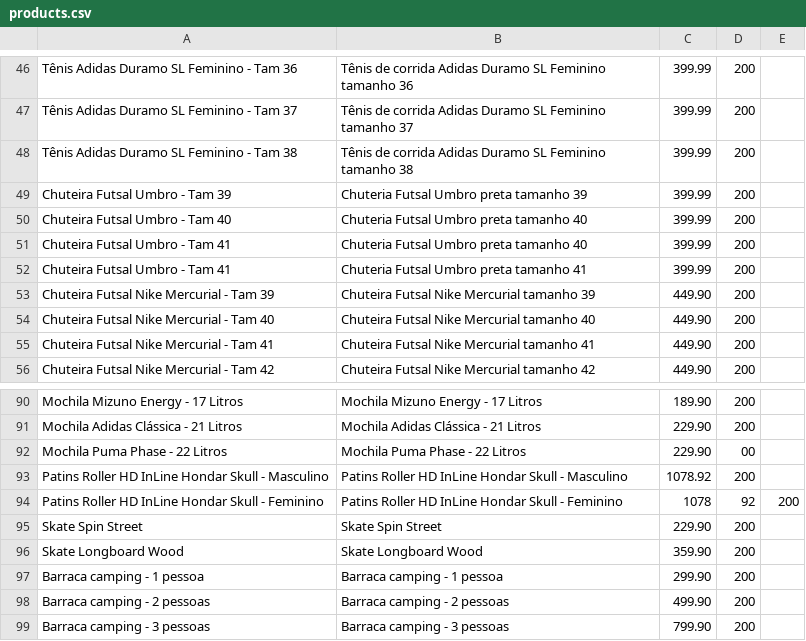
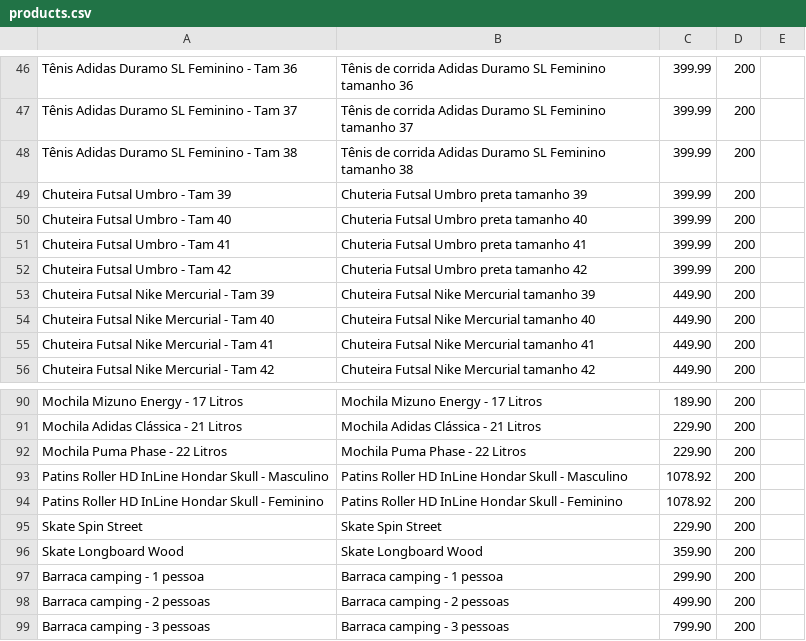
Before and after one commit to josecaruzo/sportshop, a CSV file: msBatches/src/main/resources/filesource/products.csv, drawn as a sheet; only a part is shown, gaps mark what is left out.

Commit message:
v24.004 - by JN 19/05/2024 - Some changes applied to Sales service, new databases added, tests updated, fixing product.csv and removing unused packages.

```diff
--- a/msBatches/src/main/resources/filesource/products.csv
+++ b/msBatches/src/main/resources/filesource/products.csv
@@ -50,4 +50,4 @@ Chuteira Futsal Umbro - Tam 39;Chuteria Futsal Umbro preta tamanho 39;399.99;200
 Chuteira Futsal Umbro - Tam 40;Chuteria Futsal Umbro preta tamanho 40;399.99;200
-Chuteira Futsal Umbro - Tam 41;Chuteria Futsal Umbro preta tamanho 40;399.99;200
 Chuteira Futsal Umbro - Tam 41;Chuteria Futsal Umbro preta tamanho 41;399.99;200
+Chuteira Futsal Umbro - Tam 42;Chuteria Futsal Umbro preta tamanho 42;399.99;200
 Chuteira Futsal Nike Mercurial - Tam 39;Chuteira Futsal Nike Mercurial tamanho 39;449.90;200
@@ -91,5 +91,5 @@ Mochila Mizuno Energy - 17 Litros;Mochila Mizuno Energy - 17 Litros;189.90;200
 Mochila Adidas Clássica - 21 Litros;Mochila Adidas Clássica - 21 Litros;229.90;200
-Mochila Puma Phase - 22 Litros;Mochila Puma Phase - 22 Litros;229.90;00
+Mochila Puma Phase - 22 Litros;Mochila Puma Phase - 22 Litros;229.90;200
 Patins Roller HD InLine Hondar Skull - Masculino;Patins Roller HD InLine Hondar Skull - Masculino;1078.92;200
-Patins Roller HD InLine Hondar Skull - Feminino;Patins Roller HD InLine Hondar Skull - Feminino;1078;92;200
+Patins Roller HD InLine Hondar Skull - Feminino;Patins Roller HD InLine Hondar Skull - Feminino;1078.92;200
 Skate Spin Street;Skate Spin Street;229.90;200
```
Also changed, not shown: 27 other files.
